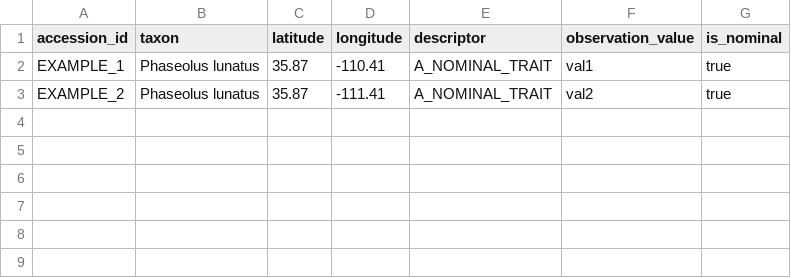
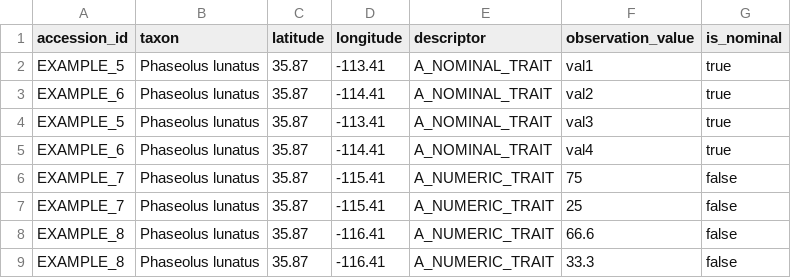
Before and after one commit to ncgr/lis_gis, a CSV file: grin_app/static/grin_app/example-user-data.csv, drawn as a sheet.

```diff
--- a/grin_app/static/grin_app/example-user-data.csv
+++ b/grin_app/static/grin_app/example-user-data.csv
@@ -1,3 +1,9 @@
 accession_id,taxon,latitude,longitude,descriptor,observation_value,is_nominal
-EXAMPLE_1,Phaseolus lunatus,35.87,-110.41,A_NOMINAL_TRAIT,val1,true
-EXAMPLE_2,Phaseolus lunatus,35.87,-111.41,A_NOMINAL_TRAIT,val2,true
+EXAMPLE_5,Phaseolus lunatus,35.87,-113.41,A_NOMINAL_TRAIT,val1,true
+EXAMPLE_6,Phaseolus lunatus,35.87,-114.41,A_NOMINAL_TRAIT,val2,true
+EXAMPLE_5,Phaseolus lunatus,35.87,-113.41,A_NOMINAL_TRAIT,val3,true
+EXAMPLE_6,Phaseolus lunatus,35.87,-114.41,A_NOMINAL_TRAIT,val4,true
+EXAMPLE_7,Phaseolus lunatus,35.87,-115.41,A_NUMERIC_TRAIT,75,false
+EXAMPLE_7,Phaseolus lunatus,35.87,-115.41,A_NUMERIC_TRAIT,25,false
+EXAMPLE_8,Phaseolus lunatus,35.87,-116.41,A_NUMERIC_TRAIT,66.6,false
+EXAMPLE_8,Phaseolus lunatus,35.87,-116.41,A_NUMERIC_TRAIT,33.3,false
```
Also changed, not shown: 5 other files.
